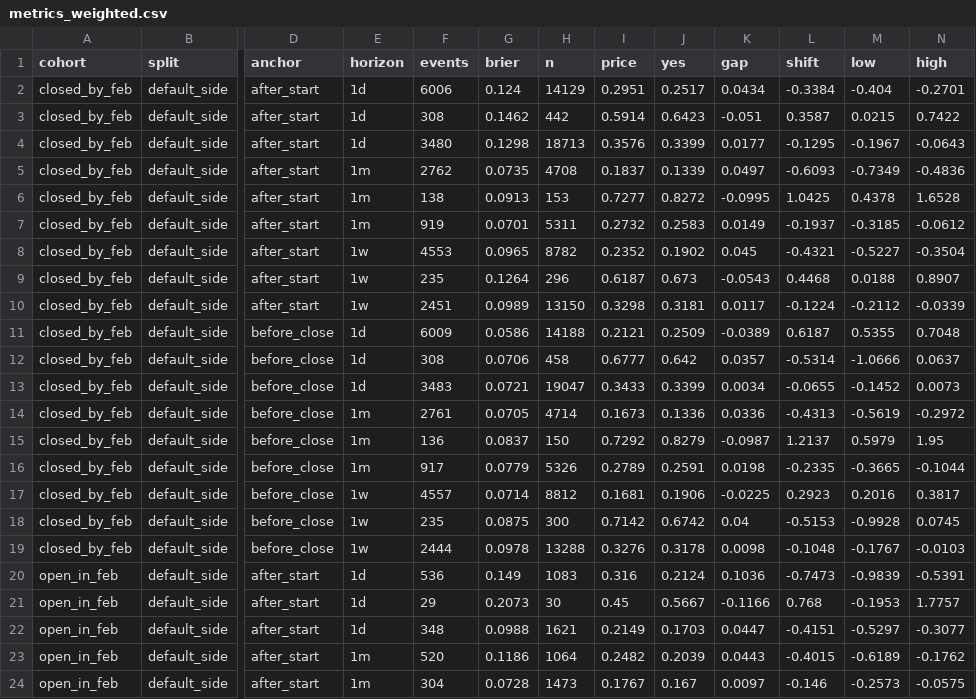
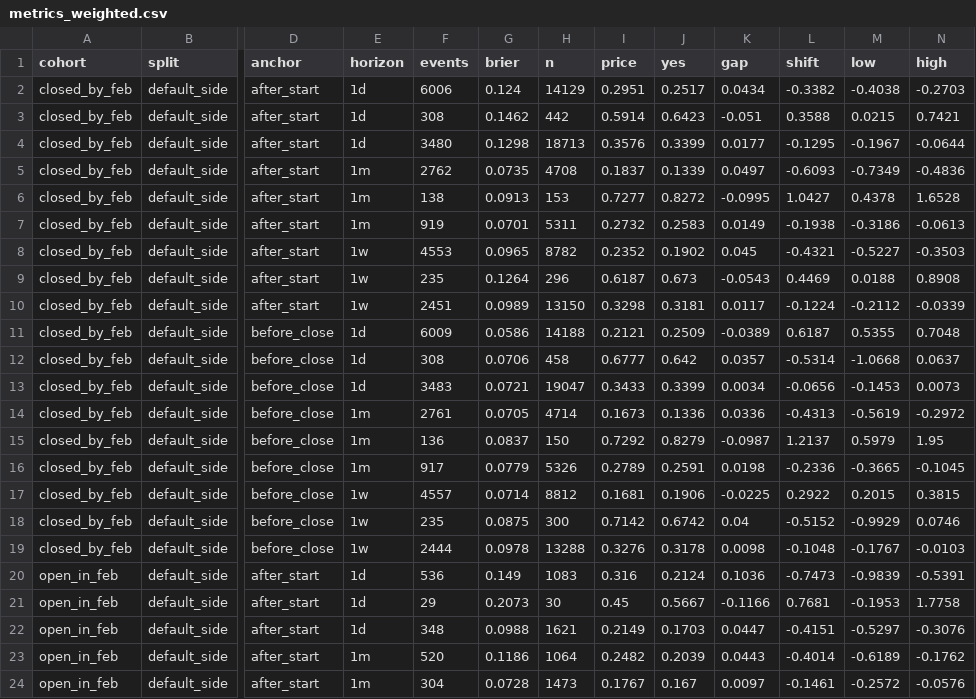
Before and after one commit to nape662/prediction_markets_calibration, a CSV file: polymarket/plots/unfiltered/metrics_weighted.csv, drawn as a sheet; only a part is shown, gaps mark what is left out; the diff covers the shown part only; the diff names each change by its address in the sheet, - before the commit and + after, or states it on an @@ line.

```diff
--- a/polymarket/plots/unfiltered/metrics_weighted.csv
+++ b/polymarket/plots/unfiltered/metrics_weighted.csv
-L2 (shift): -0.3384
+L2 (shift): -0.3382
-M2 (low): -0.404
+M2 (low): -0.4038
-N2 (high): -0.2701
+N2 (high): -0.2703
-L3 (shift): 0.3587
+L3 (shift): 0.3588
-N3 (high): 0.7422
+N3 (high): 0.7421
-N4 (high): -0.0643
+N4 (high): -0.0644
-L6 (shift): 1.0425
+L6 (shift): 1.0427
-L7 (shift): -0.1937
+L7 (shift): -0.1938
-M7 (low): -0.3185
+M7 (low): -0.3186
-N7 (high): -0.0612
+N7 (high): -0.0613
-N8 (high): -0.3504
+N8 (high): -0.3503
-L9 (shift): 0.4468
+L9 (shift): 0.4469
-N9 (high): 0.8907
+N9 (high): 0.8908
-M12 (low): -1.0666
+M12 (low): -1.0668
-L13 (shift): -0.0655
+L13 (shift): -0.0656
-M13 (low): -0.1452
+M13 (low): -0.1453
-L16 (shift): -0.2335
+L16 (shift): -0.2336
-N16 (high): -0.1044
+N16 (high): -0.1045
-L17 (shift): 0.2923
+L17 (shift): 0.2922
-M17 (low): 0.2016
+M17 (low): 0.2015
-N17 (high): 0.3817
+N17 (high): 0.3815
-L18 (shift): -0.5153
+L18 (shift): -0.5152
-M18 (low): -0.9928
+M18 (low): -0.9929
-N18 (high): 0.0745
+N18 (high): 0.0746
-L21 (shift): 0.768
+L21 (shift): 0.7681
-N21 (high): 1.7757
+N21 (high): 1.7758
-N22 (high): -0.3077
+N22 (high): -0.3076
-L23 (shift): -0.4015
+L23 (shift): -0.4014
-L24 (shift): -0.146
+L24 (shift): -0.1461
-M24 (low): -0.2573
+M24 (low): -0.2572
-N24 (high): -0.0575
+N24 (high): -0.0576
```
Also changed, not shown: 15 edited cells elsewhere in this file, polymarket/plots/bins_weighted.csv, polymarket/plots/metrics.csv, 4 other files.
